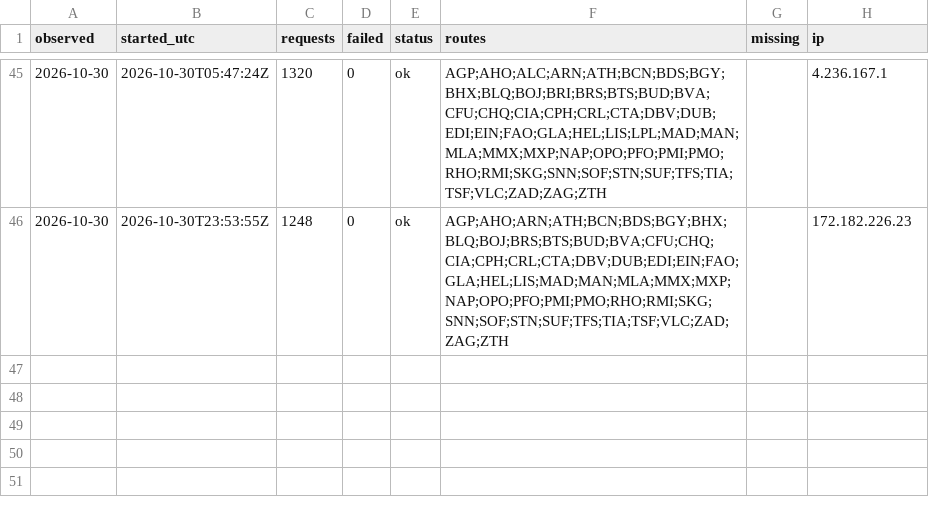
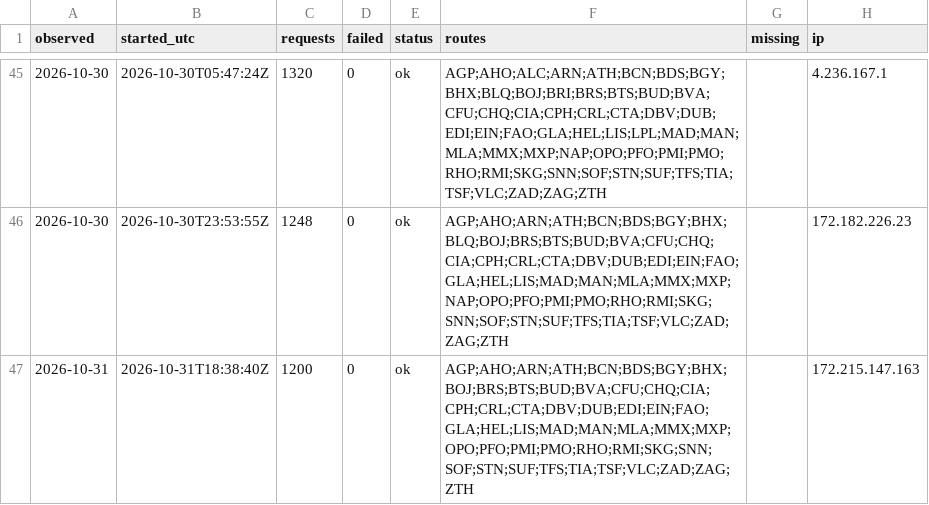
Before and after one commit to areqq/lcj-fares, a CSV file: data/WMI/runs.csv, drawn as a sheet; only a part is shown, gaps mark what is left out; the diff names each change by its address in the sheet, - before the commit and + after, or states it on an @@ line.

```diff
--- a/data/WMI/runs.csv
+++ b/data/WMI/runs.csv
+row 47: 2026-10-31 | 2026-10-31T18:38:40Z | 1200 | 0 | ok | AGP;AHO;ARN;ATH;BCN;BDS;BGY;BHX;BOJ;BRS;BTS;BUD;BVA;CFU;CHQ;CIA;CPH;CRL;CTA;DBV;DUB;EDI;EIN;FAO;GLA;HEL;LIS;MAD;MAN;MLA;MMX;MXP;OPO;PFO;PMI;PMO;RHO;RMI;SKG;SNN;SOF;STN;SUF;TFS;TIA;TSF;VLC;ZAD;ZAG;ZTH |  | 172.215.147.163
```
Also changed, not shown: 2 other files.
